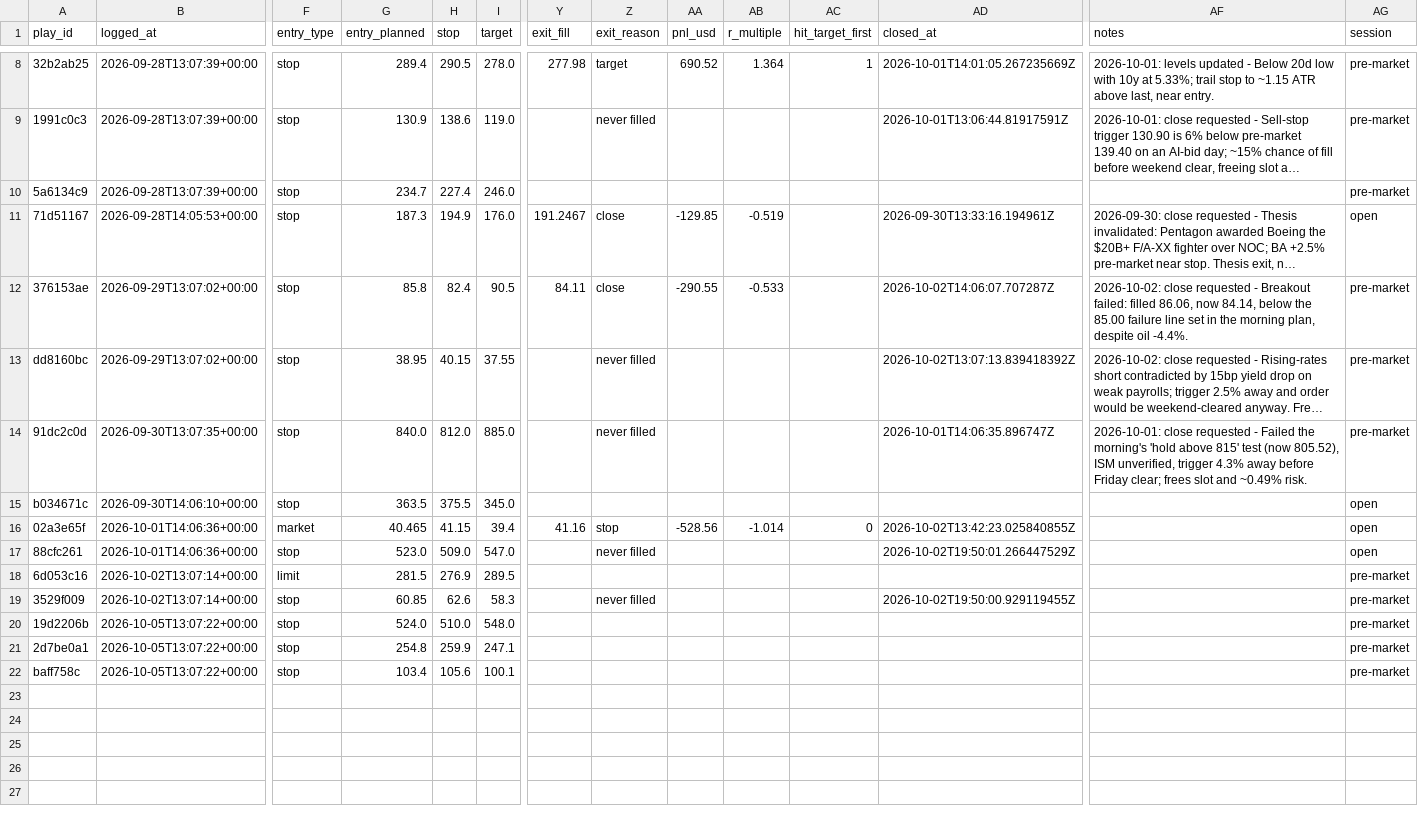
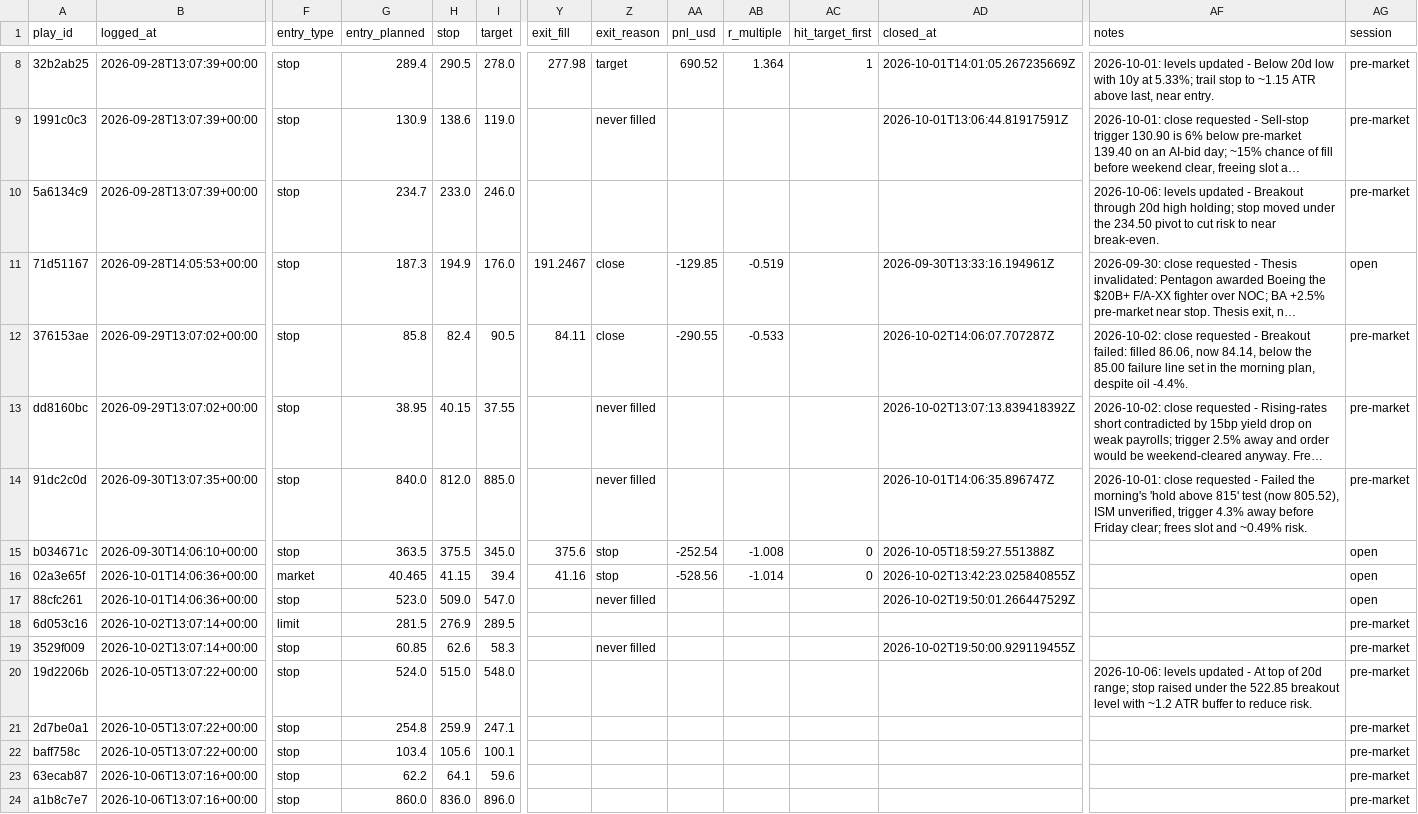
Before and after one commit to ConnorHampstead/claude-portfolio, a CSV file: journal.csv, drawn as a sheet; only a part is shown, gaps mark what is left out; long unchanged cells end in …; rows hold the shown columns only; the diff names each change by its address in the sheet, - before the commit and + after, or states it on an @@ line.

```diff
--- a/journal.csv
+++ b/journal.csv
-H10 (stop): 227.4
+H10 (stop): 233.0
-AF10 (notes): (empty)
+AF10 (notes): 2026-10-06: levels updated - Breakout through 20d high holding; stop moved under the 234.50 pivot to cut risk to near break-even.
-Y15 (exit_fill): (empty)
+Y15 (exit_fill): 375.6
-Z15 (exit_reason): (empty)
+Z15 (exit_reason): stop
-AA15 (pnl_usd): (empty)
+AA15 (pnl_usd): -252.54
-AB15 (r_multiple): (empty)
+AB15 (r_multiple): -1.008
-AC15 (hit_target_first): (empty)
+AC15 (hit_target_first): 0
-AD15 (closed_at): (empty)
+AD15 (closed_at): 2026-10-05T18:59:27.551388Z
-H20 (stop): 510.0
+H20 (stop): 515.0
-AF20 (notes): (empty)
+AF20 (notes): 2026-10-06: levels updated - At top of 20d range; stop raised under the 522.85 breakout level with ~1.2 ATR buffer to reduce risk.
+row 23: 63ecab87 | 2026-10-06T13:07:16+00:00 | stop | 62.2 | 64.1 | 59.6 |  |  |  |  |  |  |  | pre-market
+row 24: a1b8c7e7 | 2026-10-06T13:07:16+00:00 | stop | 860.0 | 836.0 | 896.0 |  |  |  |  |  |  |  | pre-market
```
Also changed, not shown: shadow.csv, state/equity.csv, 12 other files.
